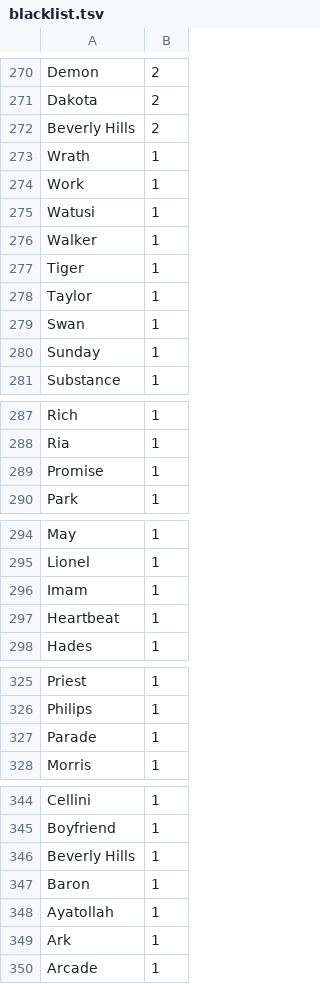
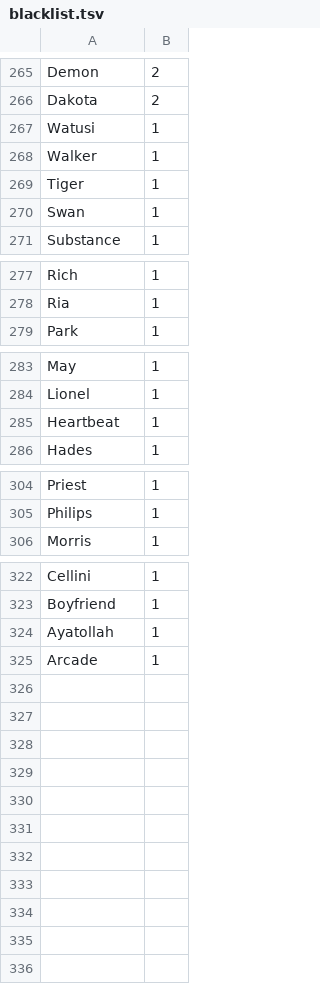
Before and after one commit to weltliteratur/vossanto, a TSV file: theof/blacklist.tsv, drawn as a sheet; only a part is shown, gaps mark what is left out; the diff covers the shown part only; the diff names each change by its address in the sheet, - before the commit and + after, or states it on an @@ line.

```diff
--- a/theof/blacklist.tsv
+++ b/theof/blacklist.tsv
-row 272: Beverly Hills | 2
-row 273: Wrath | 1
-row 274: Work | 1
-row 278: Taylor | 1
-row 280: Sunday | 1
-row 289: Promise | 1
-row 296: Imam | 1
-row 327: Parade | 1
-row 346: Beverly Hills | 1
-row 347: Baron | 1
-row 349: Ark | 1
```
Also changed, not shown: 14 removed rows elsewhere in this file, 2 other files.
